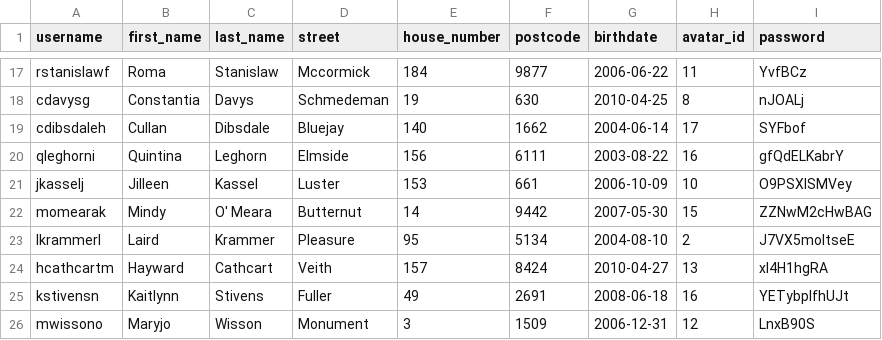
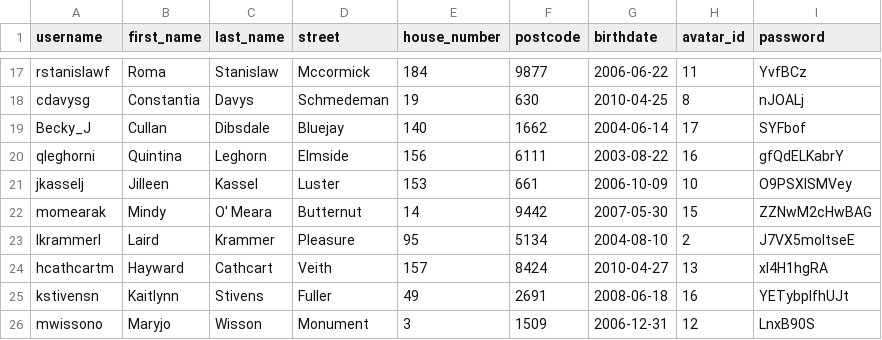
Before and after one commit to corneliamorissa/BookBinder, a CSV file: BookBinder/src/DataFixtures/data/users.csv, drawn as a sheet; only a part is shown, gaps mark what is left out.

```diff
--- a/BookBinder/src/DataFixtures/data/users.csv
+++ b/BookBinder/src/DataFixtures/data/users.csv
@@ -18,3 +18,3 @@ rstanislawf,Roma,Stanislaw,Mccormick,184,9877,2006-06-22,11,YvfBCz
 cdavysg,Constantia,Davys,Schmedeman,19,630,2010-04-25,8,nJOALj
-cdibsdaleh,Cullan,Dibsdale,Bluejay,140,1662,2004-06-14,17,SYFbof
+Becky_J,Cullan,Dibsdale,Bluejay,140,1662,2004-06-14,17,SYFbof
 qleghorni,Quintina,Leghorn,Elmside,156,6111,2003-08-22,16,gfQdELKabrY
```
Also changed, not shown: 1 other file.
